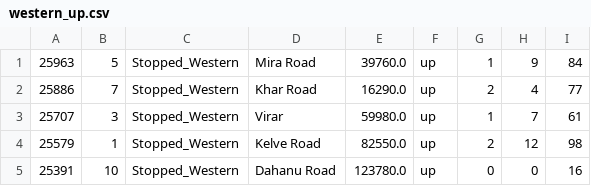
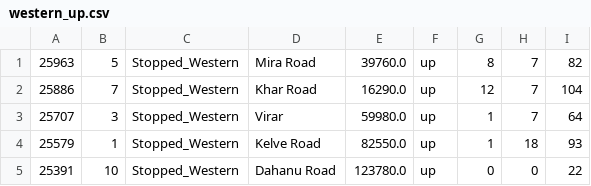
Before and after one commit to gagupt/workspace, a CSV file: TrainSimulator/src/western_up.csv, drawn as a sheet.

```diff
--- a/TrainSimulator/src/western_up.csv
+++ b/TrainSimulator/src/western_up.csv
@@ -1,5 +1,5 @@
-25963,5,Stopped_Western,Mira Road ,39760.0,up,1,9,84
-25886,7,Stopped_Western,Khar Road ,16290.0,up,2,4,77
-25707,3,Stopped_Western,Virar ,59980.0,up,1,7,61
-25579,1,Stopped_Western,Kelve Road ,82550.0,up,2,12,98
-25391,10,Stopped_Western,Dahanu Road ,123780.0,up,0,0,16
+25963,5,Stopped_Western,Mira Road ,39760.0,up,8,7,82
+25886,7,Stopped_Western,Khar Road ,16290.0,up,12,7,104
+25707,3,Stopped_Western,Virar ,59980.0,up,1,7,64
+25579,1,Stopped_Western,Kelve Road ,82550.0,up,1,18,93
+25391,10,Stopped_Western,Dahanu Road ,123780.0,up,0,0,22
```
Also changed, not shown: TrainSimulator/src/PosnCOnf_central_Up.csv, TrainSimulator/src/Train_Spotting_western.csv, 36 other files.
